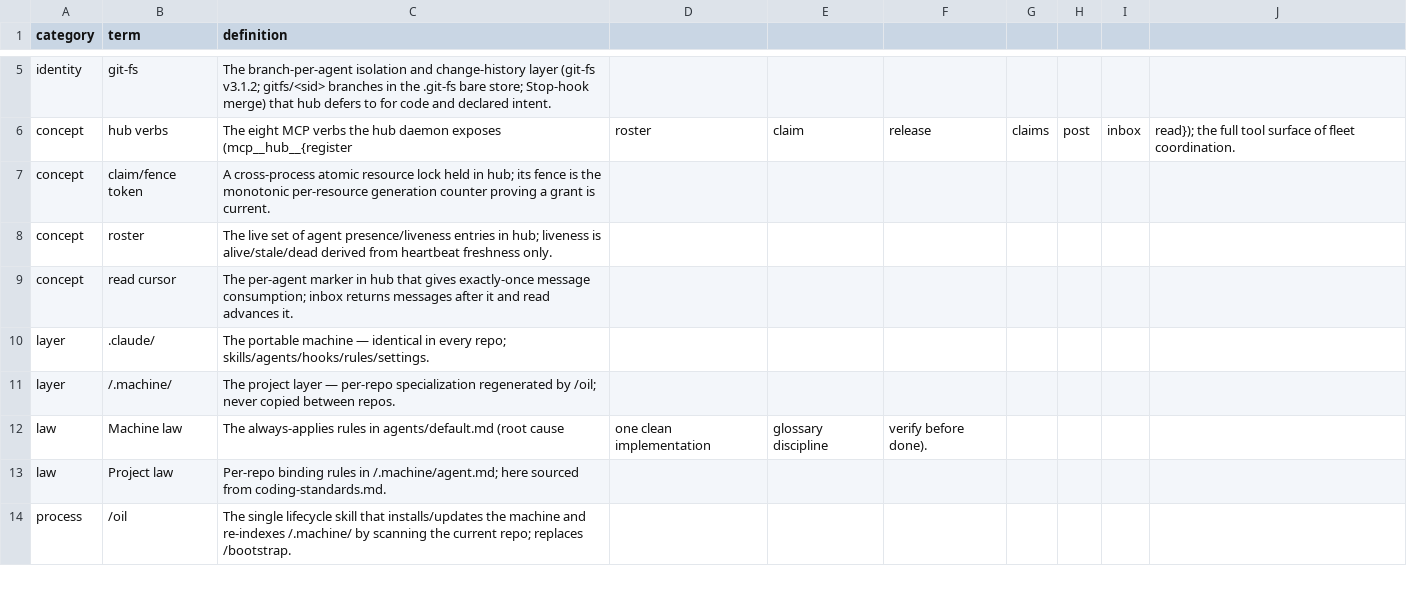
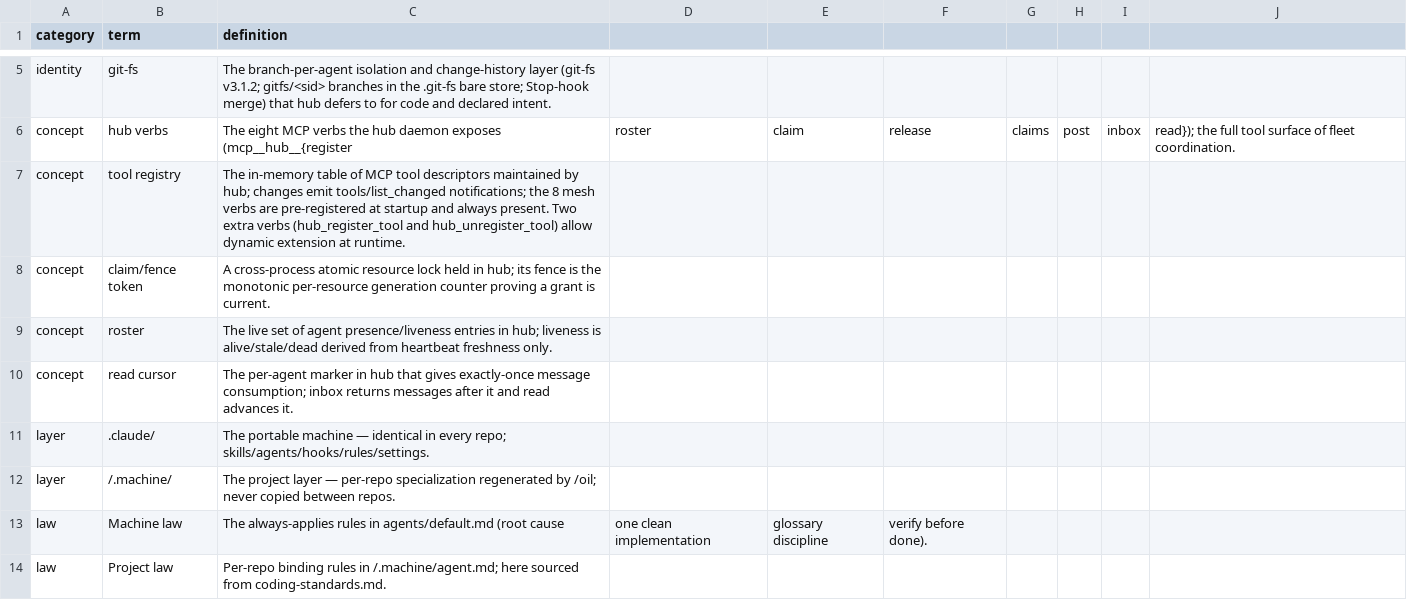
Before and after one commit to yesitsfebreeze/machine, a CSV file: .machine/glossary.csv, drawn as a sheet; only a part is shown, gaps mark what is left out; the shorter side is filled out with more unchanged rows; the diff names each change by its address in the sheet, - before the commit and + after, or states it on an @@ line.

```diff
--- a/.machine/glossary.csv
+++ b/.machine/glossary.csv
+row 7: concept | tool registry | The in-memory table of MCP tool descriptors maintained by hub; changes emit tools/list_changed notifications; the 8 mesh verbs are pre-registered at startup and always present. Two extra verbs (hub_register_tool and hub_unregister_tool) allow dynamic extension at runtime.
```
Also changed, not shown: 3 other files.
